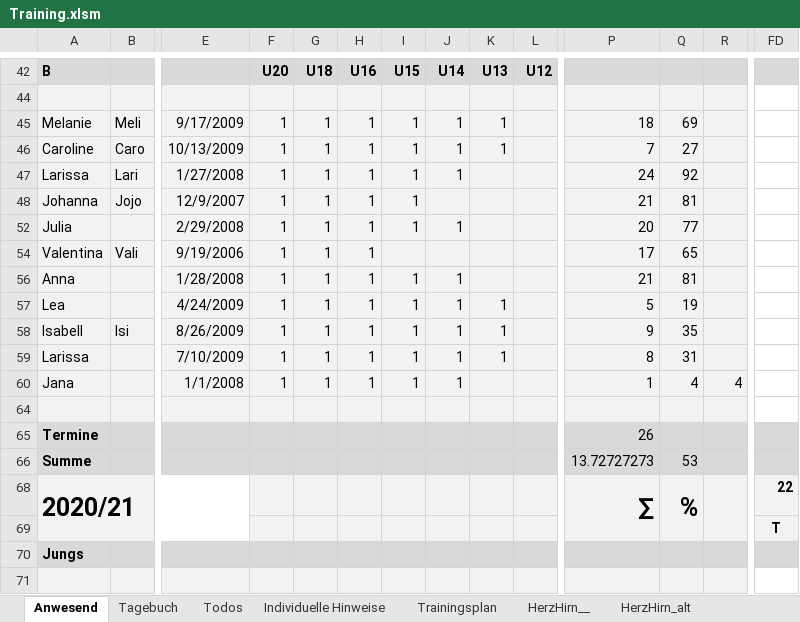
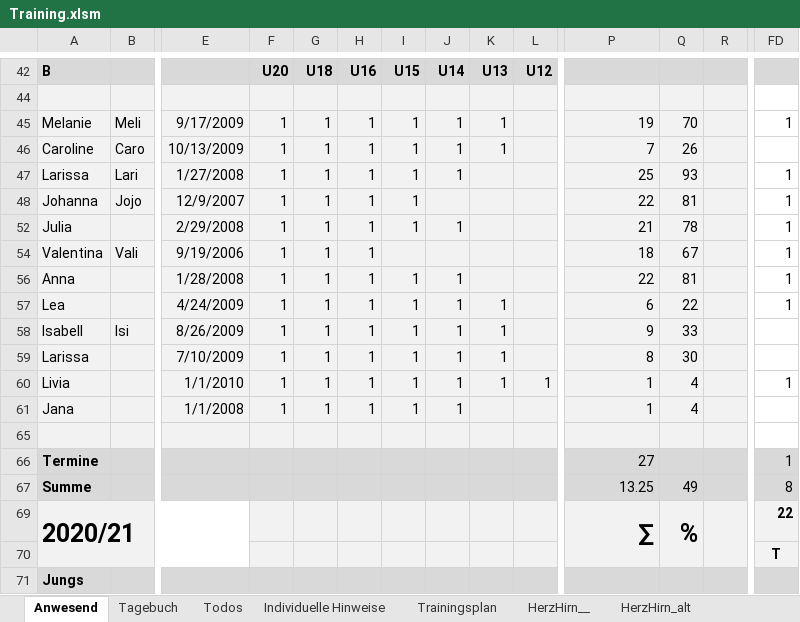
Before and after one commit to volleybase/brueckl-hotvolleys-source, an Excel workbook: _work/presence/excel/Training.xlsm, sheet Anwesend, drawn as a sheet; only a part is shown, gaps mark what is left out; the shorter side is filled out with more unchanged rows; values as stored, in another font and other column widths than the file's, no borders; charts and pictures not drawn; addresses are those after the commit; rows hold the shown columns only; the diff covers the shown part only; the diff names each change by its address in the sheet, - before the commit and + after, or states it on an @@ line.

```diff
--- a/_work/presence/excel/Training.xlsm (sheet Anwesend)
+++ b/_work/presence/excel/Training.xlsm (sheet Anwesend)
-P45: 18
+P45: 19
-Q45: 69
+Q45: 70
-FD45: (empty)
+FD45: 1
-Q46: 27
+Q46: 26
-P47: 24
+P47: 25
-Q47: 92
+Q47: 93
-FD47:FD48: (empty)
+FD47:FD48: 1
-P48: 21
+P48: 22
-P52: 20
+P52: 21
-Q52: 77
+Q52: 78
-FD52: (empty)
+FD52: 1
-P54: 17
+P54: 18
-Q54: 65
+Q54: 67
-FD54: (empty)
+FD54: 1
-P56: 21
+P56: 22
-FD56:FD57: (empty)
+FD56:FD57: 1
-P57: 5
+P57: 6
-Q57: 19
+Q57: 22
-Q58: 35
+Q58: 33
-Q59: 31
+Q59: 30
+row 60: Livia |  | 1/1/2010 | 1 | 1 | 1 | 1 | 1 | 1 | 1 | 1 | 4 |  | 1
-R61: 4
+R61: (empty)
-P66: 26
+P66: 27
-FD66: (empty)
+FD66: 1
-P67: 13.72727273
+P67: 13.25
-Q67: 53
+Q67: 49
-FD67: (empty)
+FD67: 8
```
Also changed, not shown: 87 edited cells elsewhere in this sheet, sheet Tagebuch, formulas that keep their value, charts or pictures, 6 other files.
